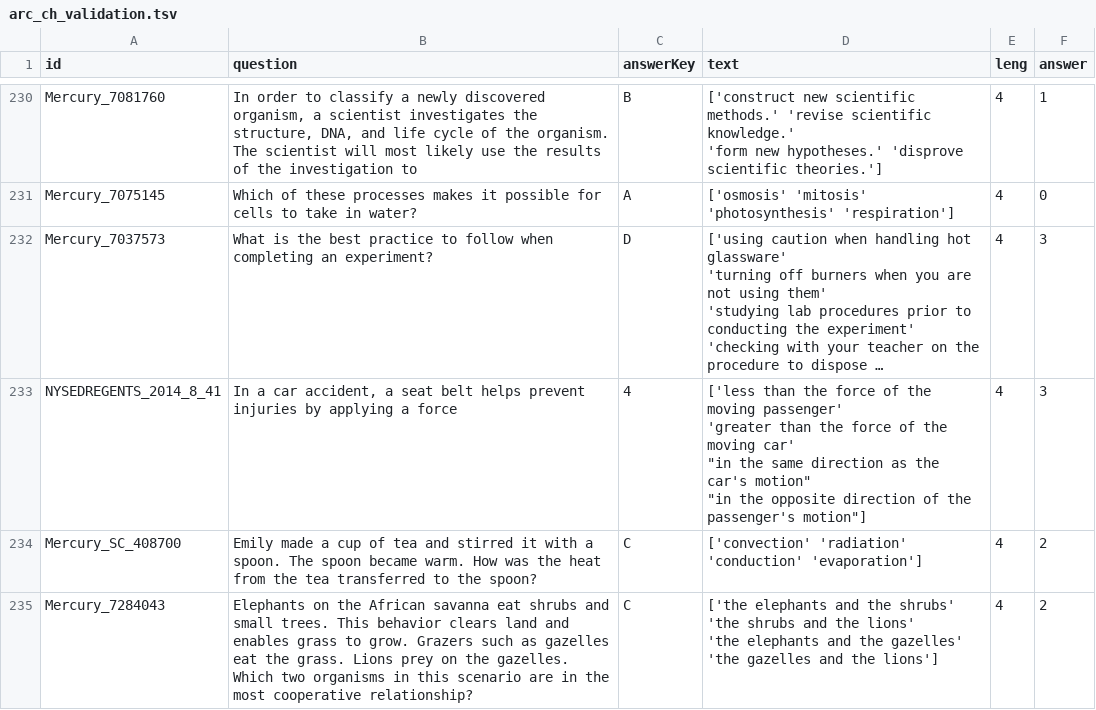
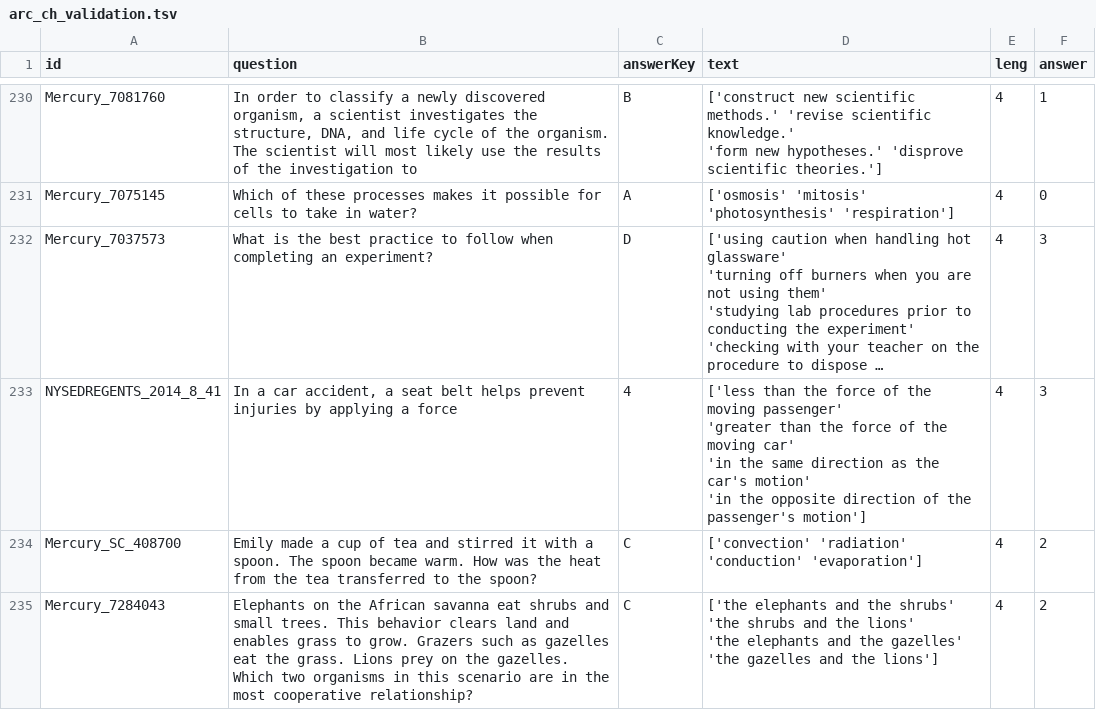
Before and after one commit to LabARSS/question-complextiy-estimation, a TSV file: data/arc_ch_validation.tsv, drawn as a sheet; only a part is shown, gaps mark what is left out; long unchanged cells end in …; ↵ is a line break in a cell; the diff covers the shown part only; the diff names each change by its address in the sheet, - before the commit and + after, or states it on an @@ line.

```diff
--- a/data/arc_ch_validation.tsv
+++ b/data/arc_ch_validation.tsv
-D233 (text): …moving car' ↵ "in the same direction as the car's motion" ↵ "in the opposite direction of the passenger's motion"]
+D233 (text): …moving car' ↵ 'in the same direction as the car's motion' ↵ 'in the opposite direction of the passenger's motion']
```
Also changed, not shown: 6 edited cells elsewhere in this file, data/arc_ch_test.tsv, 4 other files.
